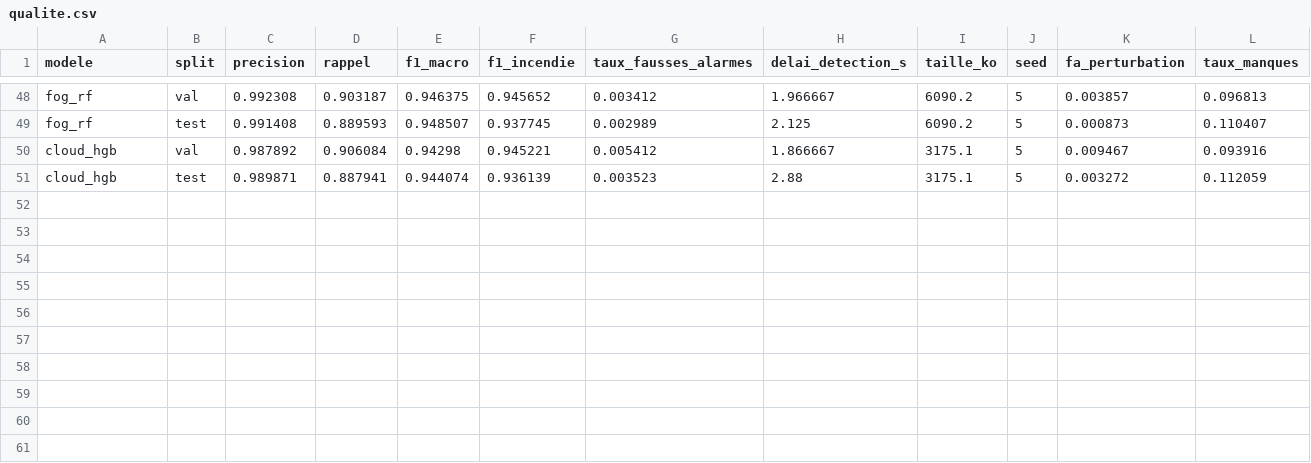
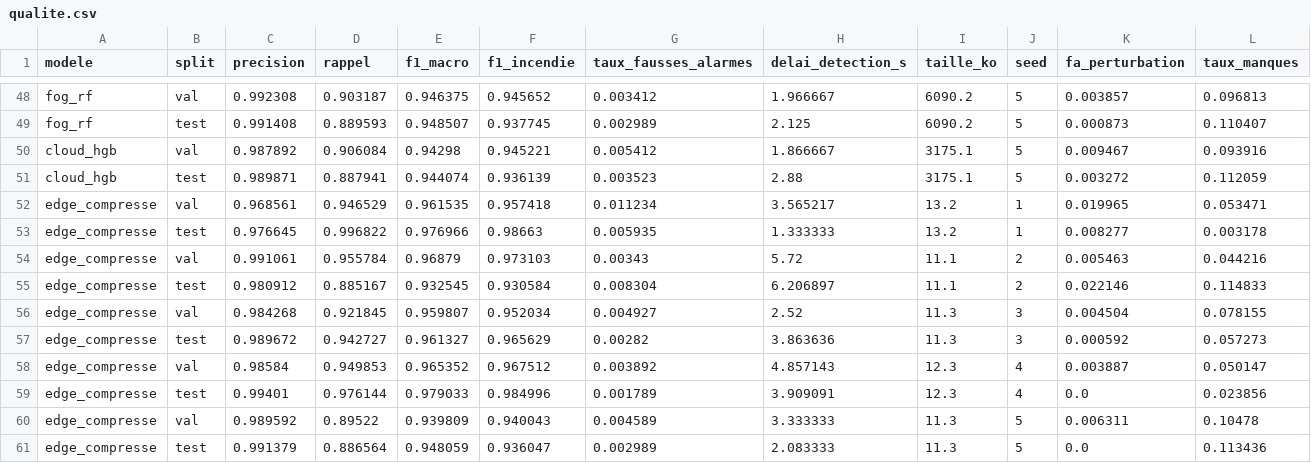
Before and after one commit to MalekSum/smartfire-30, a CSV file: docs/resultats/qualite.csv, drawn as a sheet; only a part is shown, gaps mark what is left out; rows hold the shown columns only; the diff names each change by its address in the sheet, - before the commit and + after, or states it on an @@ line.

Commit message:
feat(ia): ajoute la compression de l'Edge et son balayage

```diff
--- a/docs/resultats/qualite.csv
+++ b/docs/resultats/qualite.csv
+row 52: edge_compresse | val | 0.968561 | 0.946529 | 0.961535 | 0.957418 | 0.011234 | 3.565217 | 13.2 | 1 | 0.019965 | 0.053471
+row 53: edge_compresse | test | 0.976645 | 0.996822 | 0.976966 | 0.98663 | 0.005935 | 1.333333 | 13.2 | 1 | 0.008277 | 0.003178
+row 54: edge_compresse | val | 0.991061 | 0.955784 | 0.96879 | 0.973103 | 0.00343 | 5.72 | 11.1 | 2 | 0.005463 | 0.044216
+row 55: edge_compresse | test | 0.980912 | 0.885167 | 0.932545 | 0.930584 | 0.008304 | 6.206897 | 11.1 | 2 | 0.022146 | 0.114833
+row 56: edge_compresse | val | 0.984268 | 0.921845 | 0.959807 | 0.952034 | 0.004927 | 2.52 | 11.3 | 3 | 0.004504 | 0.078155
+row 57: edge_compresse | test | 0.989672 | 0.942727 | 0.961327 | 0.965629 | 0.00282 | 3.863636 | 11.3 | 3 | 0.000592 | 0.057273
+row 58: edge_compresse | val | 0.98584 | 0.949853 | 0.965352 | 0.967512 | 0.003892 | 4.857143 | 12.3 | 4 | 0.003887 | 0.050147
+row 59: edge_compresse | test | 0.99401 | 0.976144 | 0.979033 | 0.984996 | 0.001789 | 3.909091 | 12.3 | 4 | 0.0 | 0.023856
+row 60: edge_compresse | val | 0.989592 | 0.89522 | 0.939809 | 0.940043 | 0.004589 | 3.333333 | 11.3 | 5 | 0.006311 | 0.10478
+row 61: edge_compresse | test | 0.991379 | 0.886564 | 0.948059 | 0.936047 | 0.002989 | 2.083333 | 11.3 | 5 | 0.0 | 0.113436
```
Also changed, not shown: 3 other files.
